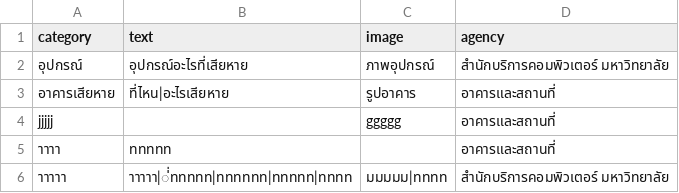
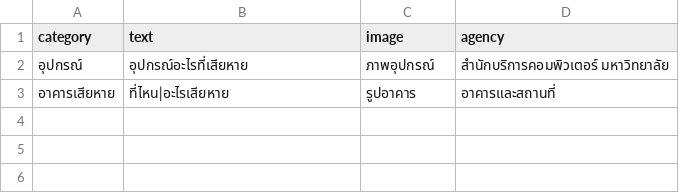
Before and after one commit to Ratchaphon1412/Student-Complaints, a CSV file: database/pattern.csv, drawn as a sheet; the diff names each change by its address in the sheet, - before the commit and + after, or states it on an @@ line.

Commit message:
to pull

```diff
--- a/database/pattern.csv
+++ b/database/pattern.csv
-row 4: jjjjj |  | ggggg | อาคารและสถานที่
-row 5: าาาา | ททททท |  | อาคารและสถานที่
-row 6: าาาาา | าาาาา|่่ททททท|ทททททท|ททททท|ทททท | มมมมม|ทททท | สำนักบริการคอมพิวเตอร์ มหาวิทยาลัย
```
